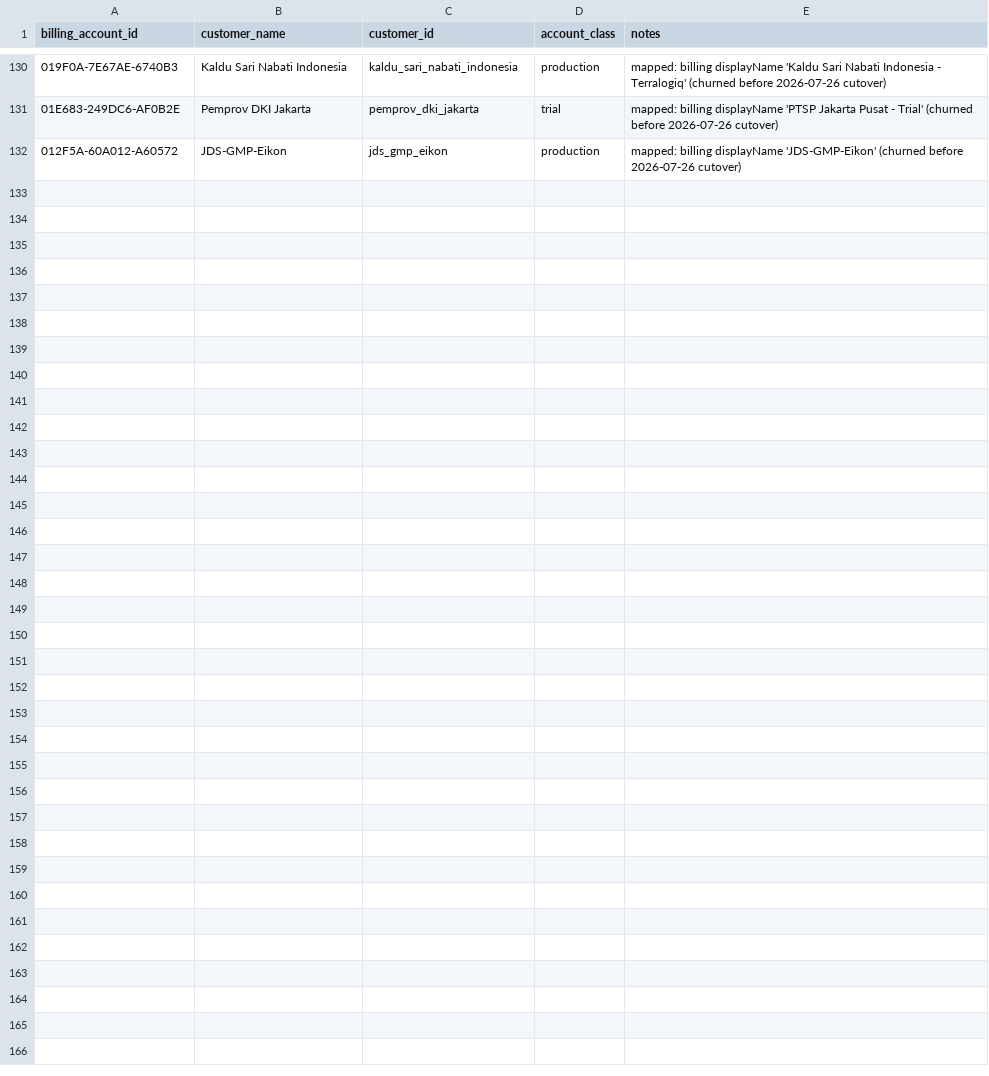
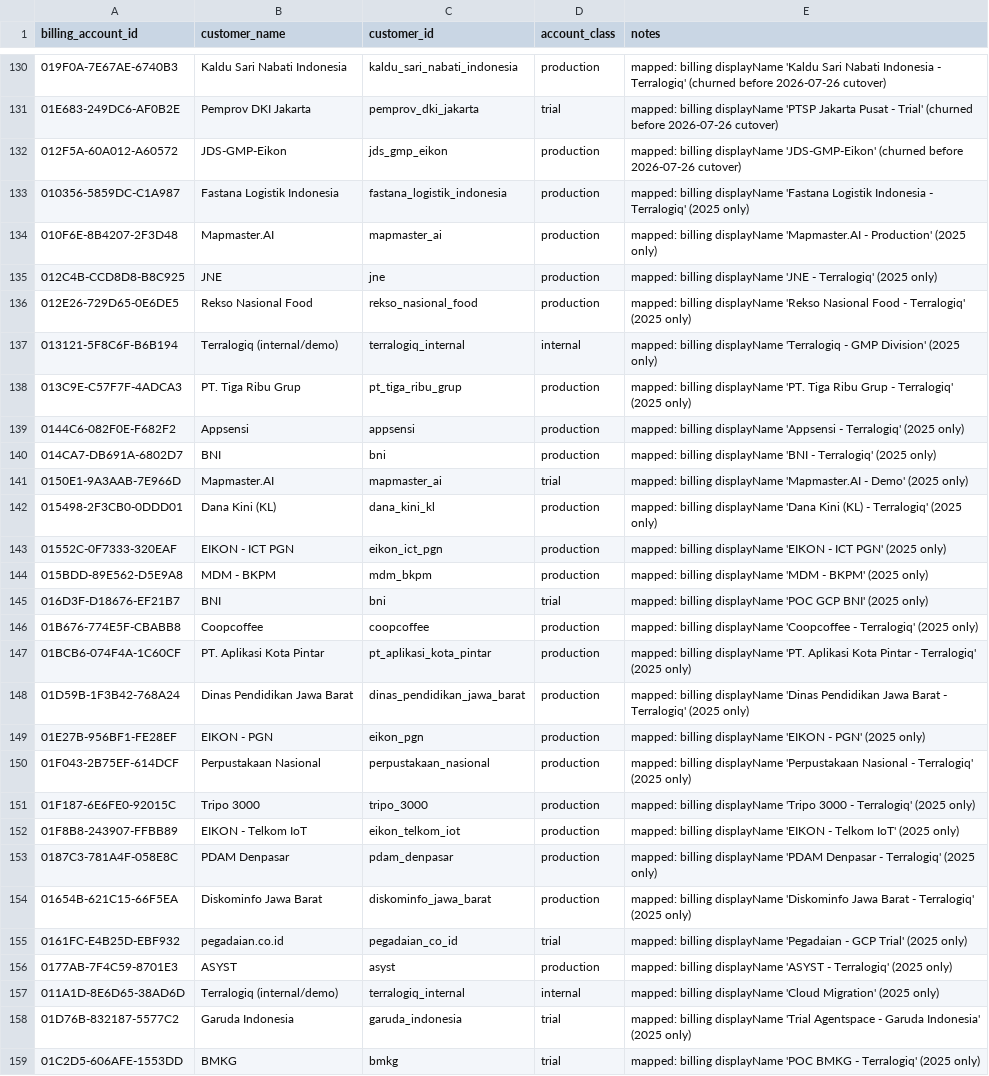
Before and after one commit to fargoebie/finops, a CSV file: dbt/seeds/customer_accounts.csv, drawn as a sheet; only a part is shown, gaps mark what is left out; the diff names each change by its address in the sheet, - before the commit and + after, or states it on an @@ line.

```diff
--- a/dbt/seeds/customer_accounts.csv
+++ b/dbt/seeds/customer_accounts.csv
+row 133: 010356-5859DC-C1A987 | Fastana Logistik Indonesia | fastana_logistik_indonesia | production | mapped: billing displayName 'Fastana Logistik Indonesia - Terralogiq' (2025 only)
+row 134: 010F6E-8B4207-2F3D48 | Mapmaster.AI | mapmaster_ai | production | mapped: billing displayName 'Mapmaster.AI - Production' (2025 only)
+row 135: 012C4B-CCD8D8-B8C925 | JNE | jne | production | mapped: billing displayName 'JNE - Terralogiq' (2025 only)
+row 136: 012E26-729D65-0E6DE5 | Rekso Nasional Food | rekso_nasional_food | production | mapped: billing displayName 'Rekso Nasional Food - Terralogiq' (2025 only)
+row 137: 013121-5F8C6F-B6B194 | Terralogiq (internal/demo) | terralogiq_internal | internal | mapped: billing displayName 'Terralogiq - GMP Division' (2025 only)
+row 138: 013C9E-C57F7F-4ADCA3 | PT. Tiga Ribu Grup | pt_tiga_ribu_grup | production | mapped: billing displayName 'PT. Tiga Ribu Grup - Terralogiq' (2025 only)
+row 139: 0144C6-082F0E-F682F2 | Appsensi | appsensi | production | mapped: billing displayName 'Appsensi - Terralogiq' (2025 only)
+row 140: 014CA7-DB691A-6802D7 | BNI | bni | production | mapped: billing displayName 'BNI - Terralogiq' (2025 only)
+row 141: 0150E1-9A3AAB-7E966D | Mapmaster.AI | mapmaster_ai | trial | mapped: billing displayName 'Mapmaster.AI - Demo' (2025 only)
+row 142: 015498-2F3CB0-0DDD01 | Dana Kini (KL) | dana_kini_kl | production | mapped: billing displayName 'Dana Kini (KL) - Terralogiq' (2025 only)
+row 143: 01552C-0F7333-320EAF | EIKON - ICT PGN | eikon_ict_pgn | production | mapped: billing displayName 'EIKON - ICT PGN' (2025 only)
+row 144: 015BDD-89E562-D5E9A8 | MDM - BKPM | mdm_bkpm | production | mapped: billing displayName 'MDM - BKPM' (2025 only)
+row 145: 016D3F-D18676-EF21B7 | BNI | bni | trial | mapped: billing displayName 'POC GCP BNI' (2025 only)
+row 146: 01B676-774E5F-CBABB8 | Coopcoffee | coopcoffee | production | mapped: billing displayName 'Coopcoffee - Terralogiq' (2025 only)
+row 147: 01BCB6-074F4A-1C60CF | PT. Aplikasi Kota Pintar | pt_aplikasi_kota_pintar | production | mapped: billing displayName 'PT. Aplikasi Kota Pintar - Terralogiq' (2025 only)
+row 148: 01D59B-1F3B42-768A24 | Dinas Pendidikan Jawa Barat | dinas_pendidikan_jawa_barat | production | mapped: billing displayName 'Dinas Pendidikan Jawa Barat - Terralogiq' (2025 only)
+row 149: 01E27B-956BF1-FE28EF | EIKON - PGN | eikon_pgn | production | mapped: billing displayName 'EIKON - PGN' (2025 only)
+row 150: 01F043-2B75EF-614DCF | Perpustakaan Nasional | perpustakaan_nasional | production | mapped: billing displayName 'Perpustakaan Nasional - Terralogiq' (2025 only)
+row 151: 01F187-6E6FE0-92015C | Tripo 3000 | tripo_3000 | production | mapped: billing displayName 'Tripo 3000 - Terralogiq' (2025 only)
+row 152: 01F8B8-243907-FFBB89 | EIKON - Telkom IoT | eikon_telkom_iot | production | mapped: billing displayName 'EIKON - Telkom IoT' (2025 only)
+row 153: 0187C3-781A4F-058E8C | PDAM Denpasar | pdam_denpasar | production | mapped: billing displayName 'PDAM Denpasar - Terralogiq' (2025 only)
+row 154: 01654B-621C15-66F5EA | Diskominfo Jawa Barat | diskominfo_jawa_barat | production | mapped: billing displayName 'Diskominfo Jawa Barat - Terralogiq' (2025 only)
+row 155: 0161FC-E4B25D-EBF932 | pegadaian.co.id | pegadaian_co_id | trial | mapped: billing displayName 'Pegadaian - GCP Trial' (2025 only)
+row 156: 0177AB-7F4C59-8701E3 | ASYST | asyst | production | mapped: billing displayName 'ASYST - Terralogiq' (2025 only)
+row 157: 011A1D-8E6D65-38AD6D | Terralogiq (internal/demo) | terralogiq_internal | internal | mapped: billing displayName 'Cloud Migration' (2025 only)
+row 158: 01D76B-832187-5577C2 | Garuda Indonesia | garuda_indonesia | trial | mapped: billing displayName 'Trial Agentspace - Garuda Indonesia' (2025 only)
+row 159: 01C2D5-606AFE-1553DD | BMKG | bmkg | trial | mapped: billing displayName 'POC BMKG - Terralogiq' (2025 only)
```
Also changed, not shown: dbt/seeds/credit_programs.csv, 36 other files.
